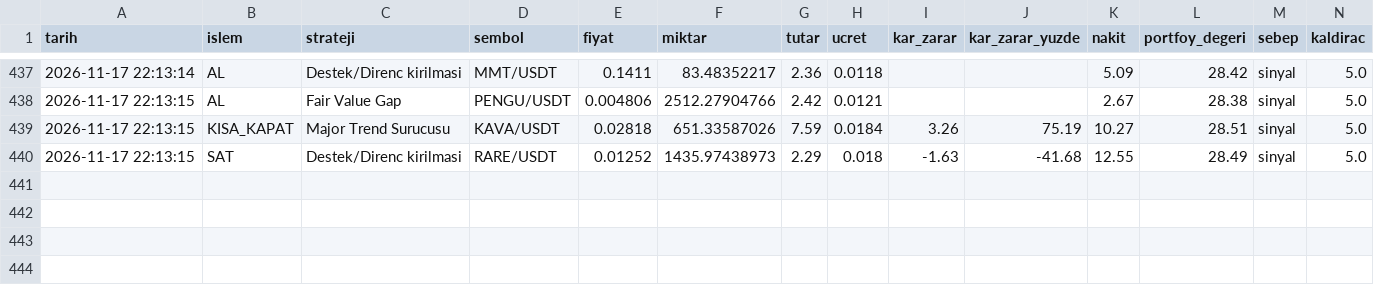
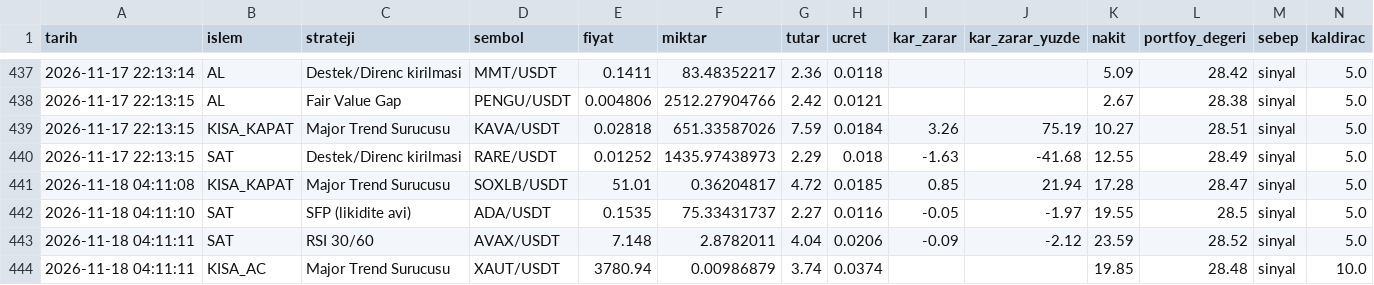
Before and after one commit to KaanBozogluIS/trade-ajani, a CSV file: kaan_trade_panel/cikti/sanal_trader/islemler.csv, drawn as a sheet; only a part is shown, gaps mark what is left out; the diff names each change by its address in the sheet, - before the commit and + after, or states it on an @@ line.

```diff
--- a/kaan_trade_panel/cikti/sanal_trader/islemler.csv
+++ b/kaan_trade_panel/cikti/sanal_trader/islemler.csv
+row 441: 2026-11-18 04:11:08 | KISA_KAPAT | Major Trend Surucusu | SOXLB/USDT | 51.01 | 0.36204817 | 4.72 | 0.0185 | 0.85 | 21.94 | 17.28 | 28.47 | sinyal | 5.0
+row 442: 2026-11-18 04:11:10 | SAT | SFP (likidite avi) | ADA/USDT | 0.1535 | 75.33431737 | 2.27 | 0.0116 | -0.05 | -1.97 | 19.55 | 28.5 | sinyal | 5.0
+row 443: 2026-11-18 04:11:11 | SAT | RSI 30/60 | AVAX/USDT | 7.148 | 2.8782011 | 4.04 | 0.0206 | -0.09 | -2.12 | 23.59 | 28.52 | sinyal | 5.0
+row 444: 2026-11-18 04:11:11 | KISA_AC | Major Trend Surucusu | XAUT/USDT | 3780.94 | 0.00986879 | 3.74 | 0.0374 |  |  | 19.85 | 28.48 | sinyal | 10.0
```
Also changed, not shown: 5 other files.
